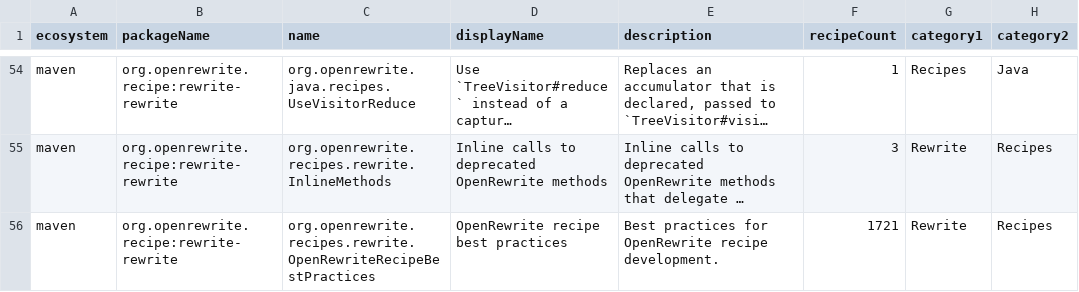
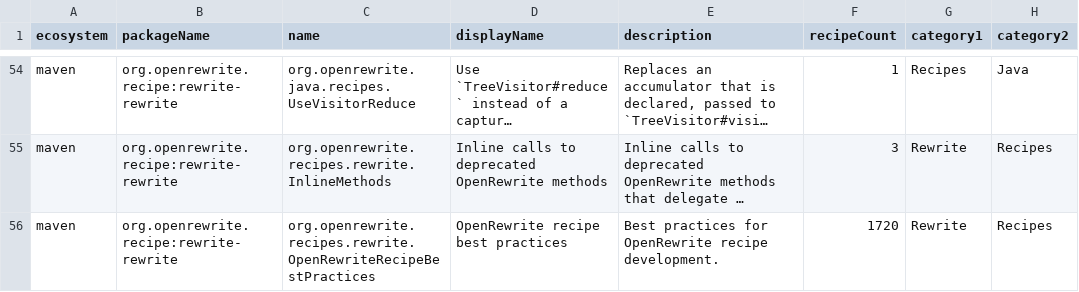
Before and after one commit to openrewrite/rewrite-rewrite, a CSV file: src/main/resources/META-INF/rewrite/recipes.csv, drawn as a sheet; only a part is shown, gaps mark what is left out; long unchanged cells end in …; the diff names each change by its address in the sheet, - before the commit and + after, or states it on an @@ line.

Commit message:
Drop ReplaceStackWithDeque from OpenRewriteRecipeBestPractices, as it leaves rewrite-static-analysis (#111)
openrewrite/rewrite-static-analysis#1154 moves ReplaceStackWithDeque, with the other recipes that replaced legacy
synchronized types on the archived rewrite-analysis, to Moderne's rewrite-static-analysis, so the open source
module no longer has it. A composite that still listed it would log a validation error and skip it. recipes.csv's
count of the recipes OpenRewriteRecipeBestPractices runs is one lower.

```diff
--- a/src/main/resources/META-INF/rewrite/recipes.csv
+++ b/src/main/resources/META-INF/rewrite/recipes.csv
-F56 (recipeCount): 1721
+F56 (recipeCount): 1720
```
Also changed, not shown: 1 other file.
